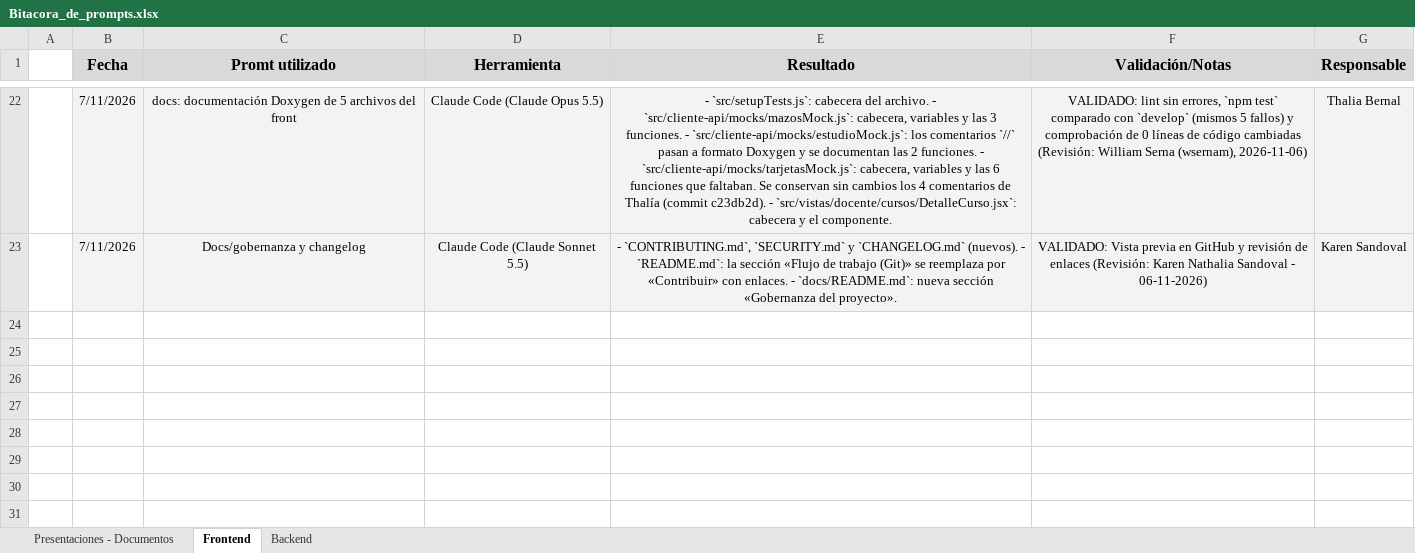
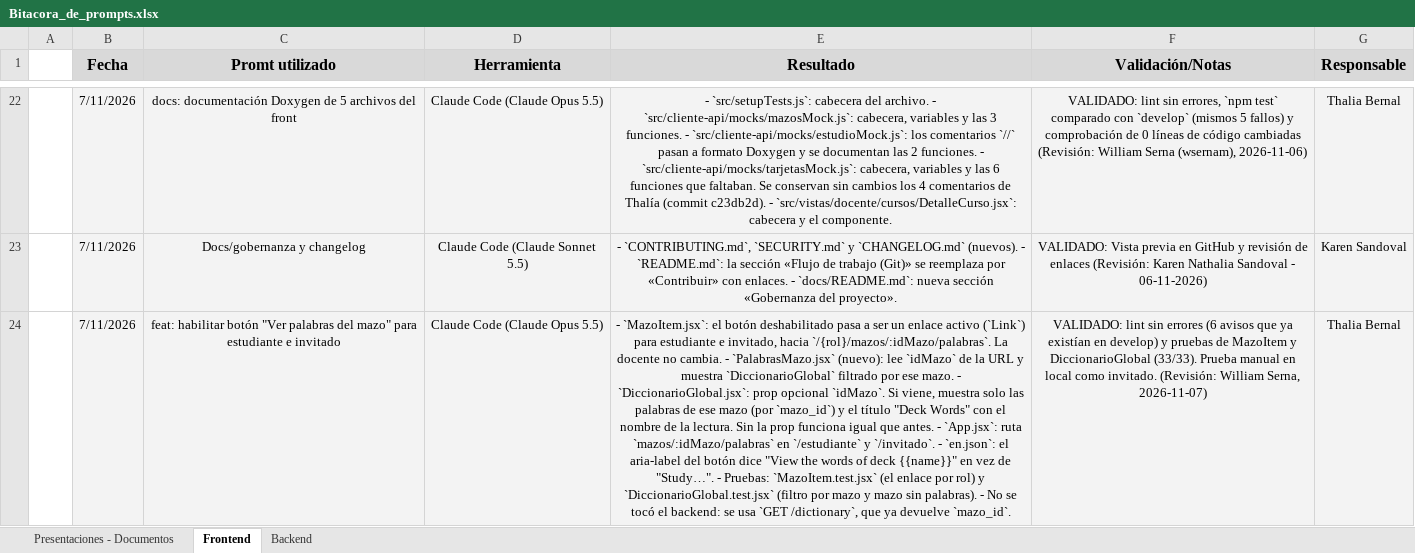
Before and after one commit to wsernam/A-Walking-Dictionary-NovaCode-Back-end, an Excel workbook: docs/ai/Bitacora_de_prompts.xlsx, sheet Frontend, drawn as a sheet; only a part is shown, gaps mark what is left out; values as stored, in another font and other column widths than the file's, no borders; the diff names each change by its address in the sheet, - before the commit and + after, or states it on an @@ line.

```diff
--- a/docs/ai/Bitacora_de_prompts.xlsx (sheet Frontend)
+++ b/docs/ai/Bitacora_de_prompts.xlsx (sheet Frontend)
+row 24:  | 7/11/2026 | feat: habilitar botón "Ver palabras del mazo" para estudiante e invitado | Claude Code (Claude Opus 5.5) | - `MazoItem.jsx`: el botón deshabilitado pasa a ser un enlace activo (`Link`) para estudiante e invitado, hacia `/{rol}/mazos/:idMazo/palabras`. La docente no cambia. - `PalabrasMazo.jsx` (nuevo): lee `idMazo` de la URL y muestra `DiccionarioGlobal` filtrado por ese mazo. - `DiccionarioGlobal.jsx`: prop opcional `idMazo`. Si viene, muestra solo las palabras de ese mazo (por `mazo_id`) y el título "Deck Words" con el nombre de la lectura. Sin la prop funciona igual que antes. - `App.jsx`: ruta `mazos/:idMazo/palabras` en `/estudiante` y `/invitado`. - `en.json`: el aria-label del botón dice "View the words of deck {{name}}" en vez de "Study…". - Pruebas: `MazoItem.test.jsx` (el enlace por rol) y `DiccionarioGlobal.test.jsx` (filtro por mazo y mazo sin palabras). - No se tocó el backend: se usa `GET /dictionary`, que ya devuelve `mazo_id`. | VALIDADO: lint sin errores (6 avisos que ya existían en develop) y pruebas de MazoItem y DiccionarioGlobal (33/33). Prueba manual en local como invitado. (Revisión: William Serna, 2026-11-07) | Thalia Bernal
```
Also changed, not shown: sheet Backend, 2 other files.
